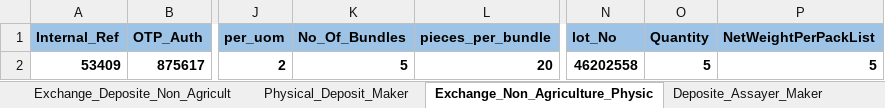
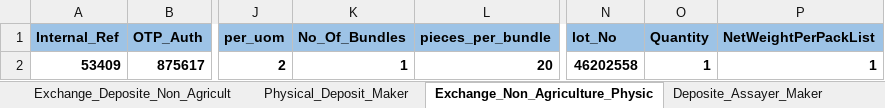
Before and after one commit to Abhishekthasal/COUNTRYWIDE-COMMODITY-REPOSITORY-LIMITED, an Excel workbook: Data/ENWR_Creation.xlsx, sheet Exchange_Non_Agriculture_Physic, drawn as a sheet; only a part is shown, gaps mark what is left out; values as stored, in another font and other column widths than the file's, no borders; the diff names each change by its address in the sheet, - before the commit and + after, or states it on an @@ line.

```diff
--- a/Data/ENWR_Creation.xlsx (sheet Exchange_Non_Agriculture_Physic)
+++ b/Data/ENWR_Creation.xlsx (sheet Exchange_Non_Agriculture_Physic)
-K2 (No_Of_Bundles): 5
+K2 (No_Of_Bundles): 1
-O2 (Quantity): 5
+O2 (Quantity): 1
-P2 (NetWeightPerPackList): 5
+P2 (NetWeightPerPackList): 1
```
Also changed, not shown: sheet RP_Deposite_Request_Agriculture, sheet Exchange_Deposite_Non_Agricult, sheet Physical_Deposit_Maker, sheet Deposite_Assayer_Maker, 25 other files.
